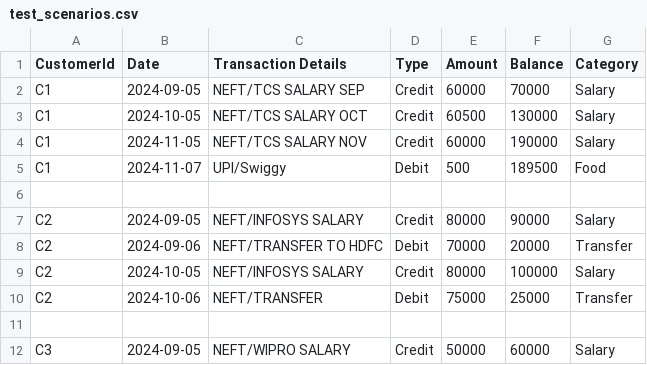
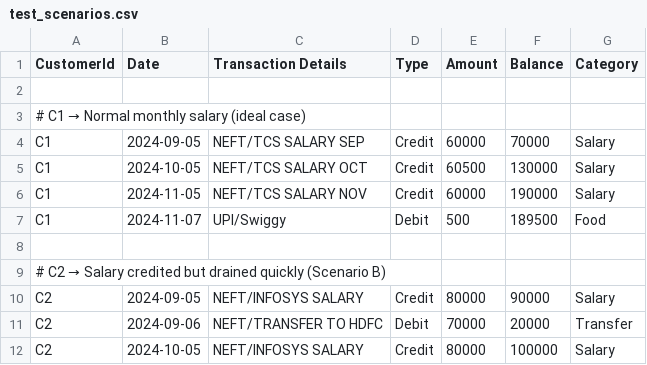
Before and after one commit to swarajp8020/salary-detector, a CSV file: data/test_scenarios.csv, drawn as a sheet; only a part is shown; the shorter side is filled out with more unchanged rows; the diff covers the shown part only.

Commit message:
18 April 2026 - Edge Cases Added

```diff
--- a/data/test_scenarios.csv
+++ b/data/test_scenarios.csv
@@ -1,2 +1,4 @@
 CustomerId,Date,Transaction Details,Type,Amount,Balance,Category
+
+# C1 → Normal monthly salary (ideal case)
 C1,2024-09-05,NEFT/TCS SALARY SEP,Credit,60000,70000,Salary
@@ -6,2 +8,3 @@ C1,2024-11-07,UPI/Swiggy,Debit,500,189500,Food
 
+# C2 → Salary credited but drained quickly (Scenario B)
 C2,2024-09-05,NEFT/INFOSYS SALARY,Credit,80000,90000,Salary
```
Also changed, not shown: 12 added rows elsewhere in this file, data/sample_transactions.csv, 5 other files.
